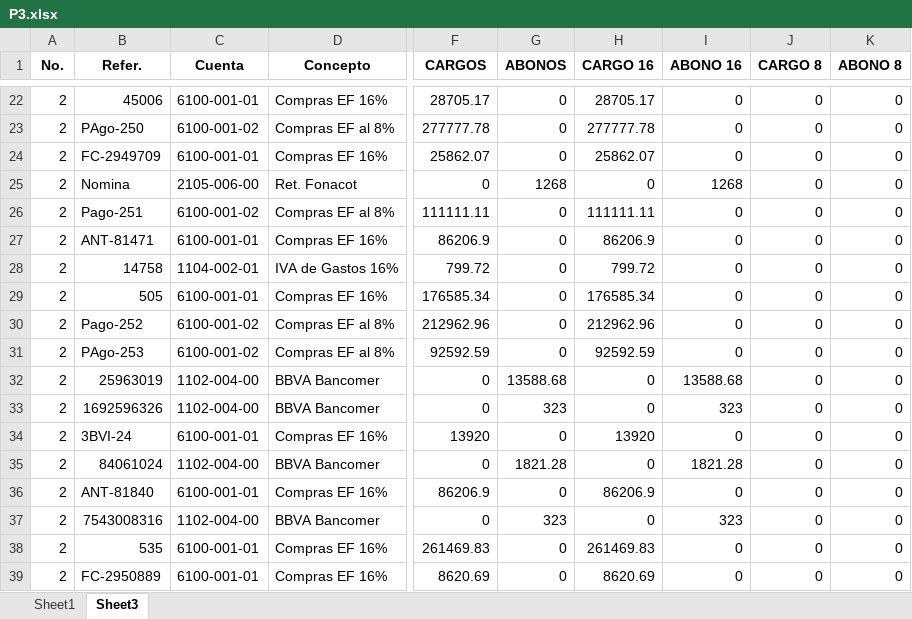
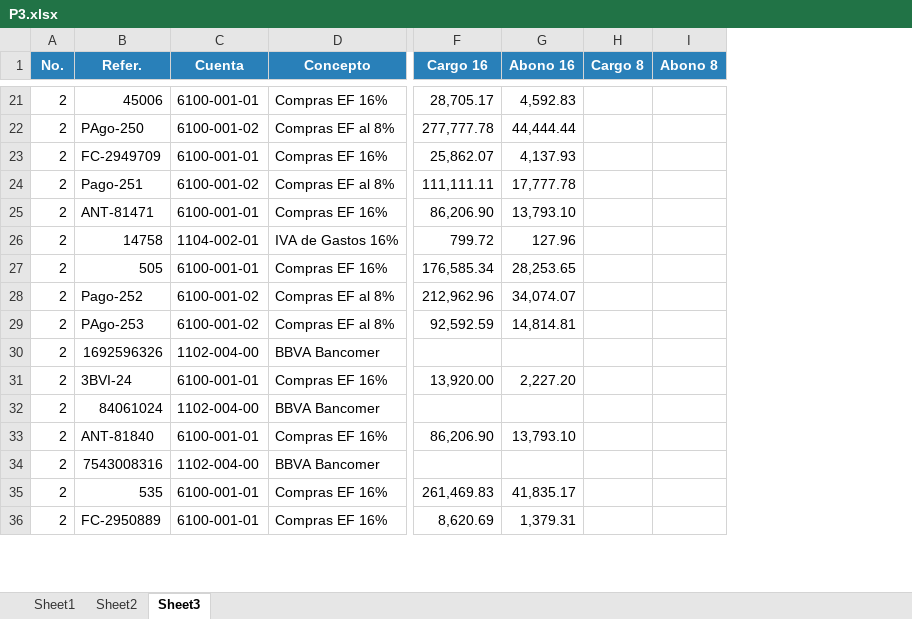
Before and after one commit to javiertel56/conversor_compras_iva, an Excel workbook: TCO/Pruebas/P3.xlsx, sheet Sheet3, drawn as a sheet; only a part is shown, gaps mark what is left out; values as stored, in another font and other column widths than the file's, no borders; removed rows and columns are numbered as before the commit, all else as after; rows hold the shown columns only; the diff covers the shown part only; the diff names each change by its address in the sheet, - before the commit and + after, or states it on an @@ line.

```diff
--- a/TCO/Pruebas/P3.xlsx (sheet Sheet3)
+++ b/TCO/Pruebas/P3.xlsx (sheet Sheet3)
+sheet tab: Sheet2
-column F (CARGOS), rows 22-24: 28705.17 | 277777.78 | 25862.07; rows 26-31: 111111.11 | 86206.9 | 799.72 | 176585.34 | 212962.96 | 92592.59; rows 33-39: 0 | 13920 | 0 | 86206.9 | 0 | 261469.83 | 8620.69
-column G (ABONOS), rows 22-24: all 0; rows 26-31: all 0; rows 33-39: 323 | 0 | 1821.28 | 0 | 323 | 0 | 0
-column H (CARGO 16), rows 22-24: 28705.17 | 277777.78 | 25862.07; rows 26-31: 111111.11 | 86206.9 | 799.72 | 176585.34 | 212962.96 | 92592.59; rows 33-39: 0 | 13920 | 0 | 86206.9 | 0 | 261469.83 | 8620.69
-column I (ABONO 16), rows 22-24: all 0; rows 26-31: all 0; rows 33-39: 323 | 0 | 1821.28 | 0 | 323 | 0 | 0
-column J (CARGO 8), rows 22-24: all 0; rows 26-31: all 0; rows 33-39: all 0
-column K (ABONO 8), rows 22-24: all 0; rows 26-31: all 0; rows 33-39: all 0
+column F (Cargo 16), rows 21-36: 28,705.17 | 277,777.78 | 25,862.07 | 111,111.11 | 86,206.90 | 799.72 | 176,585.34 | 212,962.96 | 92,592.59 | 0.00 | 13,920.00 | 0.00 | 86,206.90 | 0.00 | 261,469.83 | 8,620.69
+column G (Abono 16), rows 21-36: 4,592.83 | 44,444.44 | 4,137.93 | 17,777.78 | 13,793.10 | 127.96 | 28,253.65 | 34,074.07 | 14,814.81 | 0.00 | 2,227.20 | 0.00 | 13,793.10 | 0.00 | 41,835.17 | 1,379.31
+column H (Cargo 8), rows 21-36: all 0.00
+column I (Abono 8), rows 21-36: all 0.00
@@ A1:D1 fill: none → #2980B9, text colour: black → #FFFFFF @@
-row 25: 2 | Nomina | 2105-006-00 | Ret. Fonacot | 0 | 1268 | 0 | 1268 | 0 | 0
-row 32: 2 | 25963019 | 1102-004-00 | BBVA Bancomer | 0 | 13588.68 | 0 | 13588.68 | 0 | 0
```
Also changed, not shown: 10 removed rows and cell formats elsewhere in this sheet, sheet Sheet1, TCO/Pruebas/P1.xlsx, TCO/Pruebas/P2.xlsx, 44 other files.
